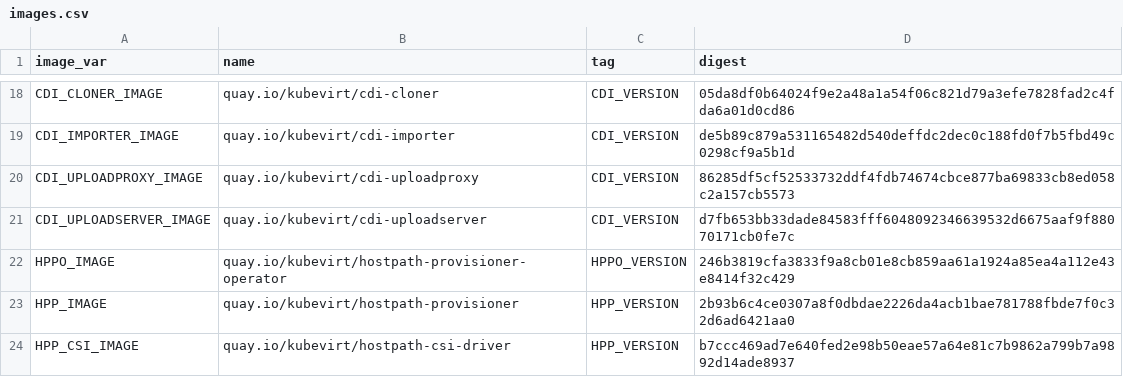
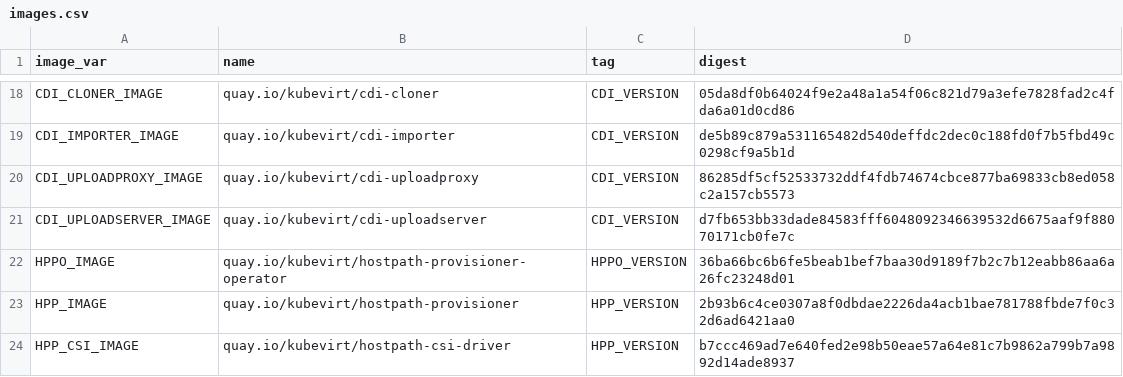
Before and after one commit to kubevirt/kubevirt, a CSV file: deploy/images.csv, drawn as a sheet; only a part is shown, gaps mark what is left out.

```diff
--- a/deploy/images.csv
+++ b/deploy/images.csv
@@ -21,3 +21,3 @@ CDI_UPLOADPROXY_IMAGE,quay.io/kubevirt/cdi-uploadproxy,CDI_VERSION,86285df5cf525
 CDI_UPLOADSERVER_IMAGE,quay.io/kubevirt/cdi-uploadserver,CDI_VERSION,d7fb653bb33dade84583fff6048092346639532d6675aaf9f88070171cb0fe7c
-HPPO_IMAGE,quay.io/kubevirt/hostpath-provisioner-operator,HPPO_VERSION,246b3819cfa3833f9a8cb01e8cb859aa61a1924a85ea4a112e43e8414f32c429
+HPPO_IMAGE,quay.io/kubevirt/hostpath-provisioner-operator,HPPO_VERSION,36ba66bc6b6fe5beab1bef7baa30d9189f7b2c7b12eabb86aa6a26fc23248d01
 HPP_IMAGE,quay.io/kubevirt/hostpath-provisioner,HPP_VERSION,2b93b6c4ce0307a8f0dbdae2226da4acb1bae781788fbde7f0c32d6ad6421aa0
```
Also changed, not shown: 9 other files.
